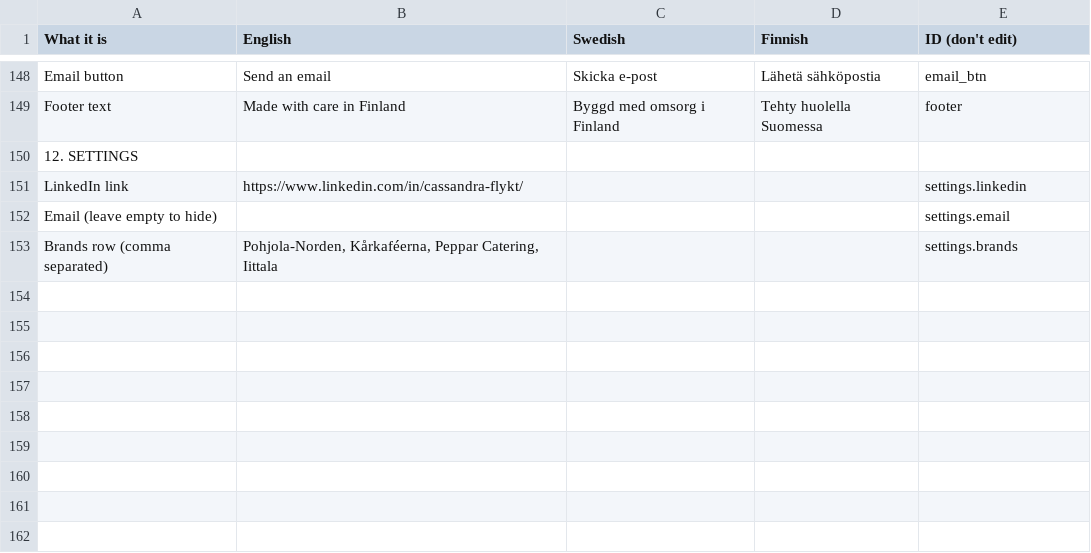
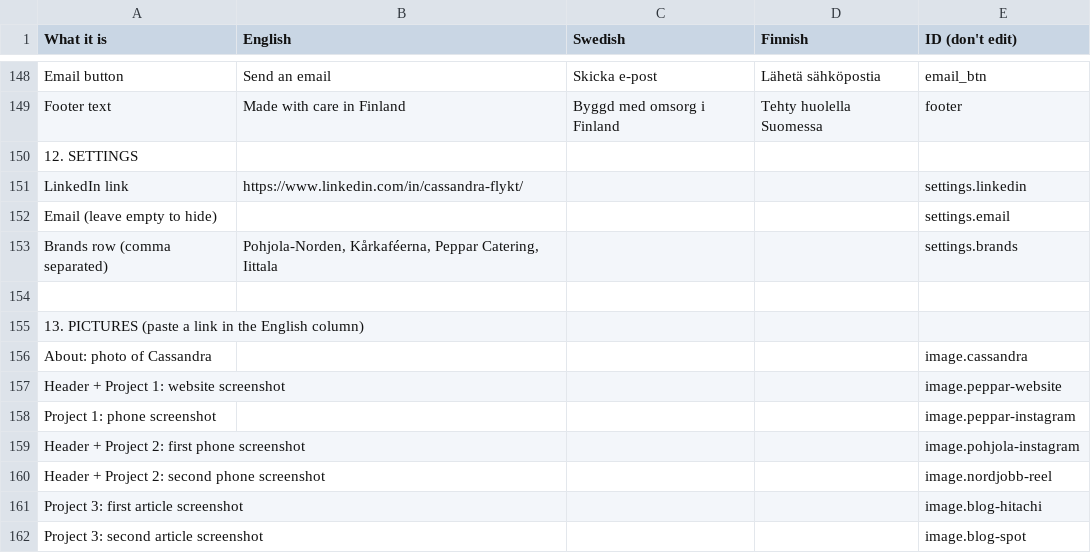
Before and after one commit to Stamp00/Cassandra_porfolio, a CSV file: build/content.csv, drawn as a sheet; only a part is shown, gaps mark what is left out.

```diff
--- a/build/content.csv
+++ b/build/content.csv
@@ -153 +153,10 @@ Email (leave empty to hide),,,,settings.email
 Brands row (comma separated),"Pohjola-Norden, Kårkaféerna, Peppar Catering, Iittala",,,settings.brands
+,,,,
+13. PICTURES (paste a link in the English column),,,,
+About: photo of Cassandra,,,,image.cassandra
+Header + Project 1: website screenshot,,,,image.peppar-website
+Project 1: phone screenshot,,,,image.peppar-instagram
+Header + Project 2: first phone screenshot,,,,image.pohjola-instagram
+Header + Project 2: second phone screenshot,,,,image.nordjobb-reel
+Project 3: first article screenshot,,,,image.blog-hitachi
+Project 3: second article screenshot,,,,image.blog-spot
```
